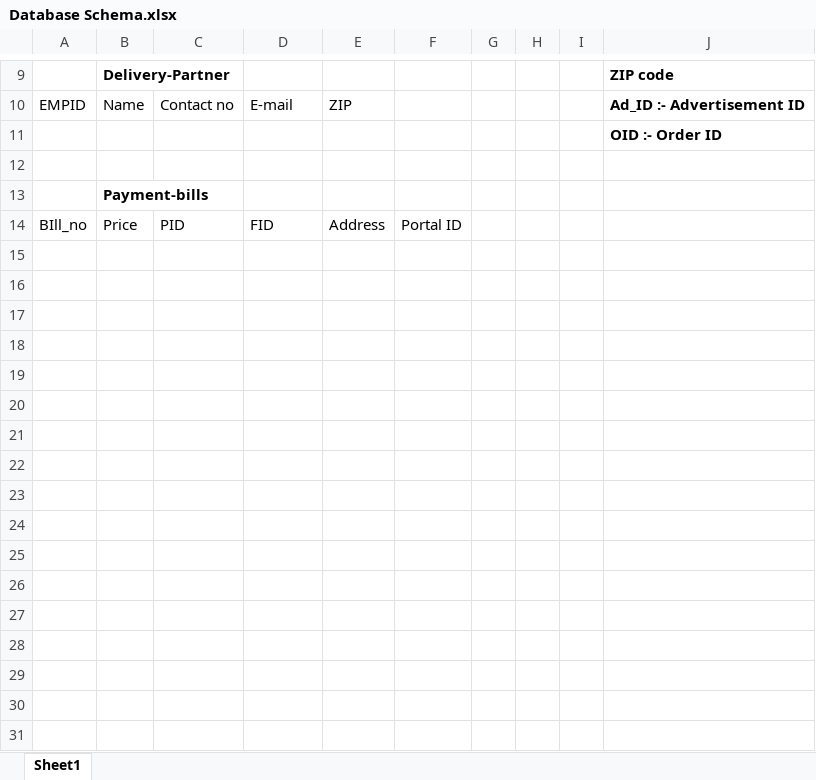
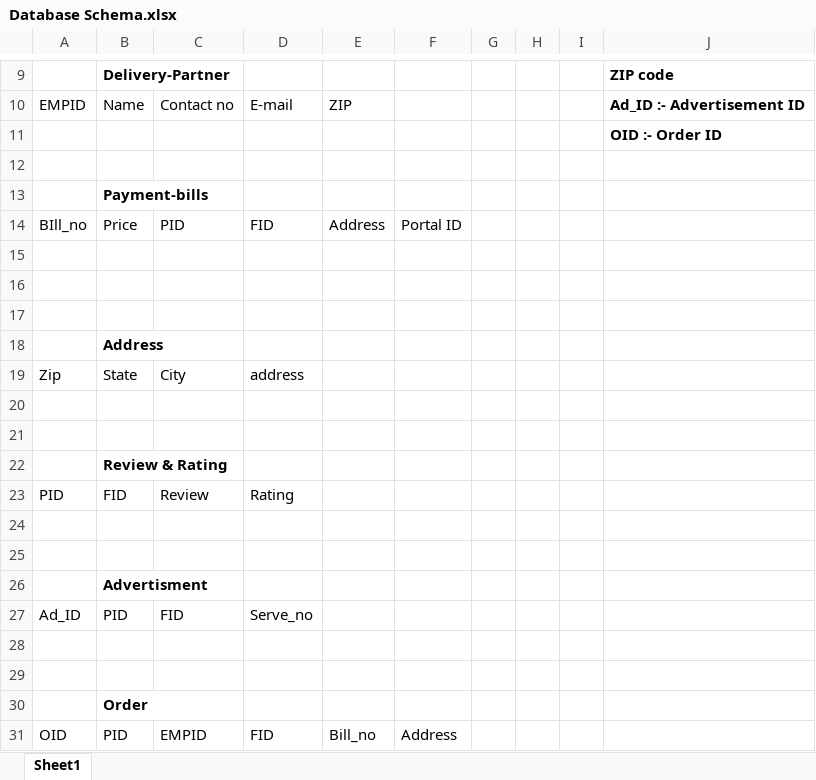
Before and after one commit to SnehasishMridha/Food-Catering, an Excel workbook: Docs/Database Schema.xlsx, sheet Sheet1, drawn as a sheet; only a part is shown, gaps mark what is left out; values as stored, in another font and other column widths than the file's, no borders; the diff names each change by its address in the sheet, - before the commit and + after, or states it on an @@ line.

Commit message:
4 tables added by Rakshanda

```diff
--- a/Docs/Database Schema.xlsx (sheet Sheet1)
+++ b/Docs/Database Schema.xlsx (sheet Sheet1)
+row 15: (empty)
+row 16: (empty)
+row 17: (empty)
+row 18:  | Address
+row 19: Zip | State | City | address
+row 20: (empty)
+row 21: (empty)
+row 22:  | Review & Rating
+row 23: PID | FID | Review | Rating
+row 24: (empty)
+row 25: (empty)
+row 26:  | Advertisment
+row 27: Ad_ID | PID | FID | Serve_no
+row 28: (empty)
+row 29: (empty)
+row 30:  | Order
+row 31: OID | PID | EMPID | FID | Bill_no | Address
```
